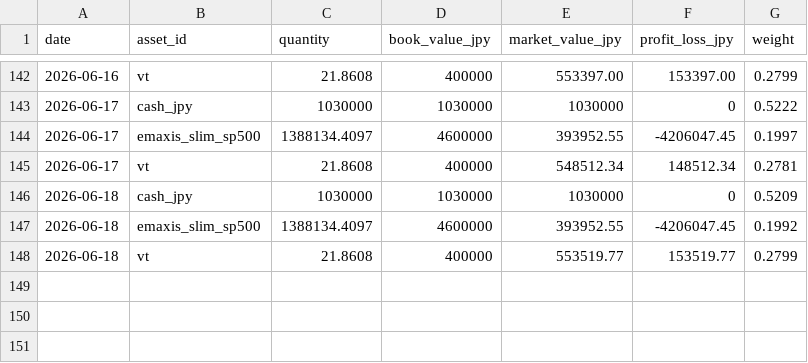
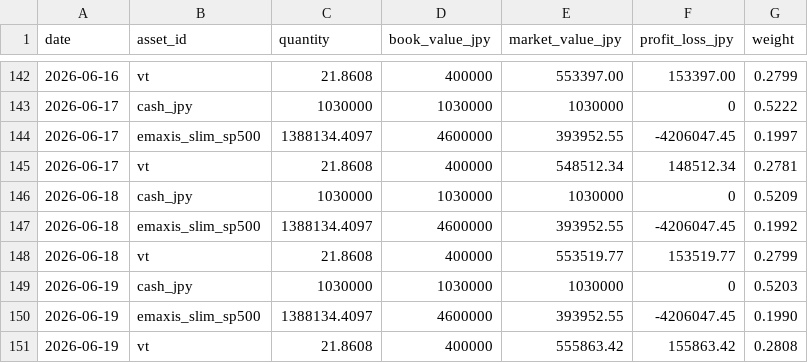
Before and after one commit to gghatano/asset-management, a CSV file: data/portfolio/portfolio_by_asset.csv, drawn as a sheet; only a part is shown, gaps mark what is left out.

```diff
--- a/data/portfolio/portfolio_by_asset.csv
+++ b/data/portfolio/portfolio_by_asset.csv
@@ -148 +148,4 @@ date,asset_id,quantity,book_value_jpy,market_value_jpy,profit_loss_jpy,weight
 2026-06-18,vt,21.8608,400000,553519.77,153519.77,0.2799
+2026-06-19,cash_jpy,1030000,1030000,1030000,0,0.5203
+2026-06-19,emaxis_slim_sp500,1388134.4097,4600000,393952.55,-4206047.45,0.1990
+2026-06-19,vt,21.8608,400000,555863.42,155863.42,0.2808
```
Also changed, not shown: data/portfolio/portfolio_daily.csv, data/prices/prices.csv, 1 other file.
